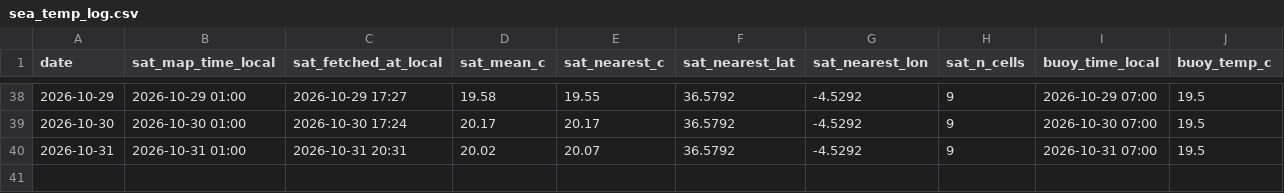
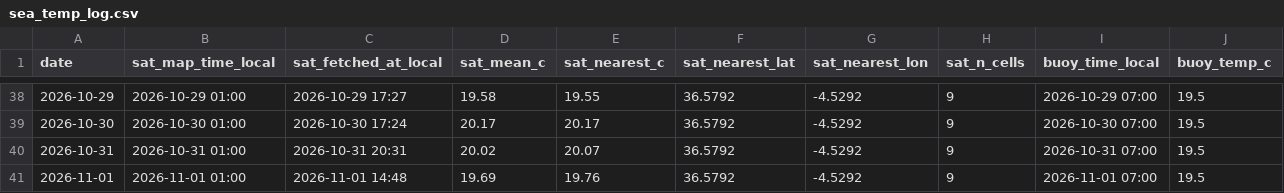
Before and after one commit to jezisko11/actual-web-data, a CSV file: sea_temp_log.csv, drawn as a sheet; only a part is shown, gaps mark what is left out.

```diff
--- a/sea_temp_log.csv
+++ b/sea_temp_log.csv
@@ -40 +40,2 @@ date,sat_map_time_local,sat_fetched_at_local,sat_mean_c,sat_nearest_c,sat_neares
 2026-10-31,2026-10-31 01:00,2026-10-31 20:31,20.02,20.07,36.5792,-4.5292,9,2026-10-31 07:00,19.5
+2026-11-01,2026-11-01 01:00,2026-11-01 14:48,19.69,19.76,36.5792,-4.5292,9,2026-11-01 07:00,19.5
```
Also changed, not shown: buoy_hourly.csv.
